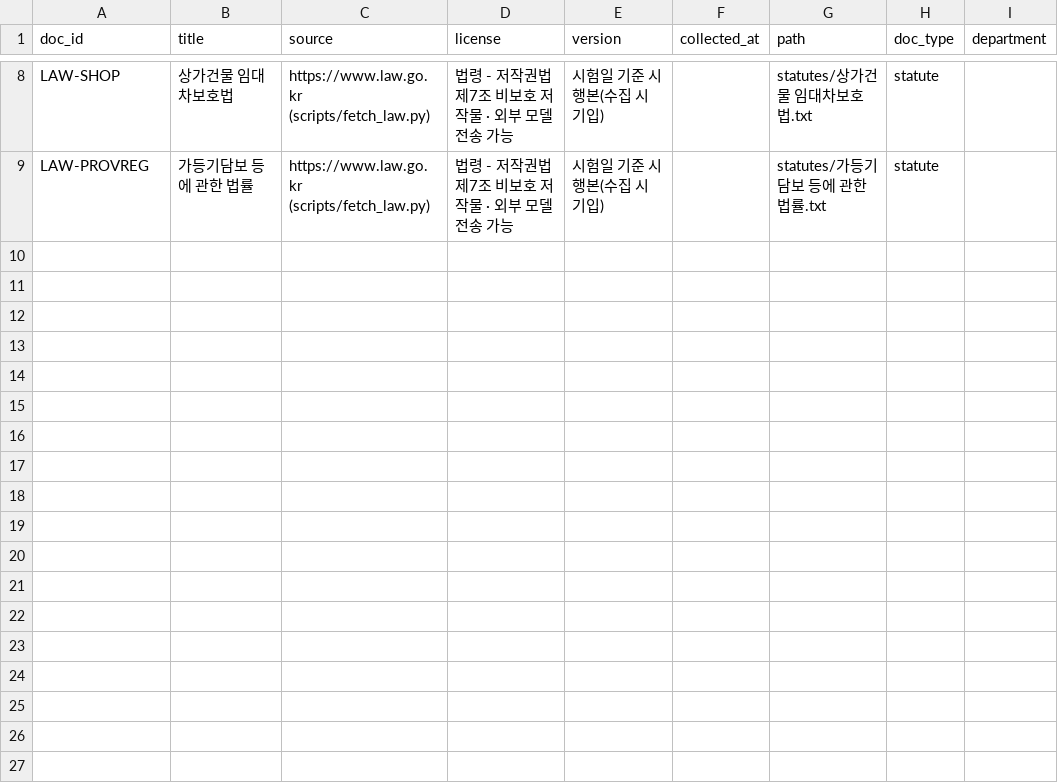
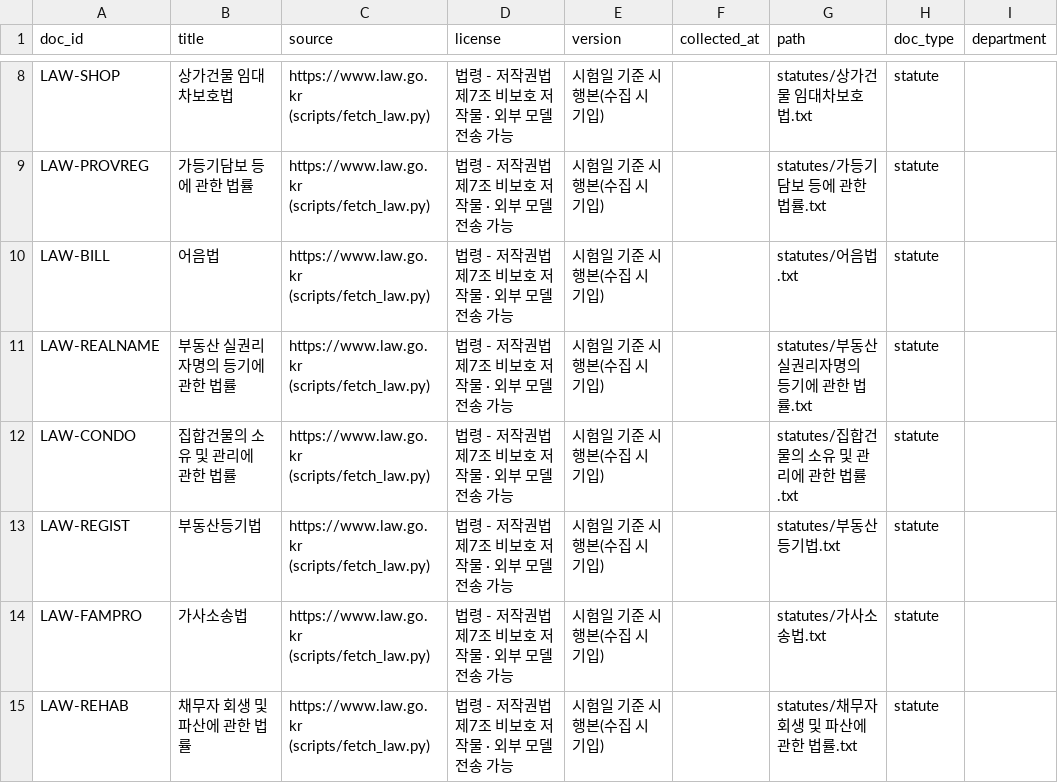
Before and after one commit to gyoo303/kant-rag-bar-test, a CSV file: data/documents.csv, drawn as a sheet; only a part is shown, gaps mark what is left out.

```diff
--- a/data/documents.csv
+++ b/data/documents.csv
@@ -9 +9,7 @@ LAW-SHOP,상가건물 임대차보호법,https://www.law.go.kr (scripts/fetch_la
 LAW-PROVREG,가등기담보 등에 관한 법률,https://www.law.go.kr (scripts/fetch_law.py),법령 - 저작권법 제7조 비보호 저작물 · 외부 모델 전송 가능,시험일 기준 시행본(수집 시 기입),,statutes/가등기담보 등에 관한 법률.txt,statute,
+LAW-BILL,어음법,https://www.law.go.kr (scripts/fetch_law.py),법령 - 저작권법 제7조 비보호 저작물 · 외부 모델 전송 가능,시험일 기준 시행본(수집 시 기입),,statutes/어음법.txt,statute,
+LAW-REALNAME,부동산 실권리자명의 등기에 관한 법률,https://www.law.go.kr (scripts/fetch_law.py),법령 - 저작권법 제7조 비보호 저작물 · 외부 모델 전송 가능,시험일 기준 시행본(수집 시 기입),,statutes/부동산 실권리자명의 등기에 관한 법률.txt,statute,
+LAW-CONDO,집합건물의 소유 및 관리에 관한 법률,https://www.law.go.kr (scripts/fetch_law.py),법령 - 저작권법 제7조 비보호 저작물 · 외부 모델 전송 가능,시험일 기준 시행본(수집 시 기입),,statutes/집합건물의 소유 및 관리에 관한 법률.txt,statute,
+LAW-REGIST,부동산등기법,https://www.law.go.kr (scripts/fetch_law.py),법령 - 저작권법 제7조 비보호 저작물 · 외부 모델 전송 가능,시험일 기준 시행본(수집 시 기입),,statutes/부동산등기법.txt,statute,
+LAW-FAMPRO,가사소송법,https://www.law.go.kr (scripts/fetch_law.py),법령 - 저작권법 제7조 비보호 저작물 · 외부 모델 전송 가능,시험일 기준 시행본(수집 시 기입),,statutes/가사소송법.txt,statute,
+LAW-REHAB,채무자 회생 및 파산에 관한 법률,https://www.law.go.kr (scripts/fetch_law.py),법령 - 저작권법 제7조 비보호 저작물 · 외부 모델 전송 가능,시험일 기준 시행본(수집 시 기입),,statutes/채무자 회생 및 파산에 관한 법률.txt,statute,
```
Also changed, not shown: 12 other files.
